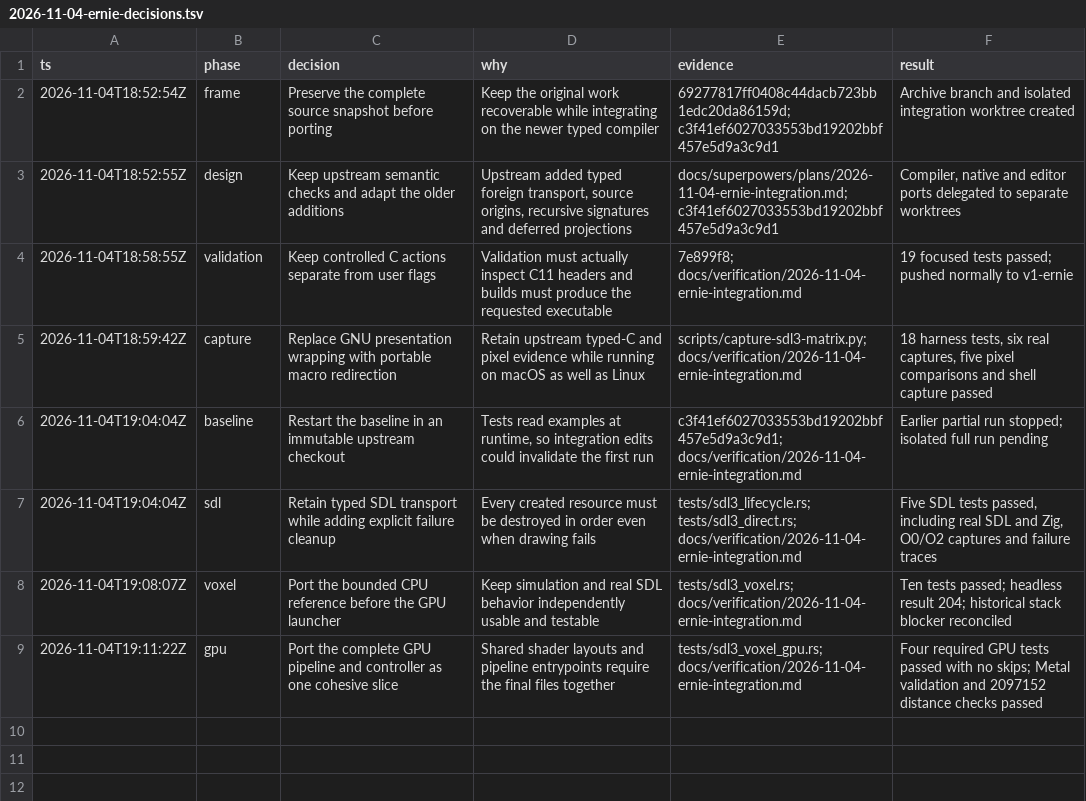
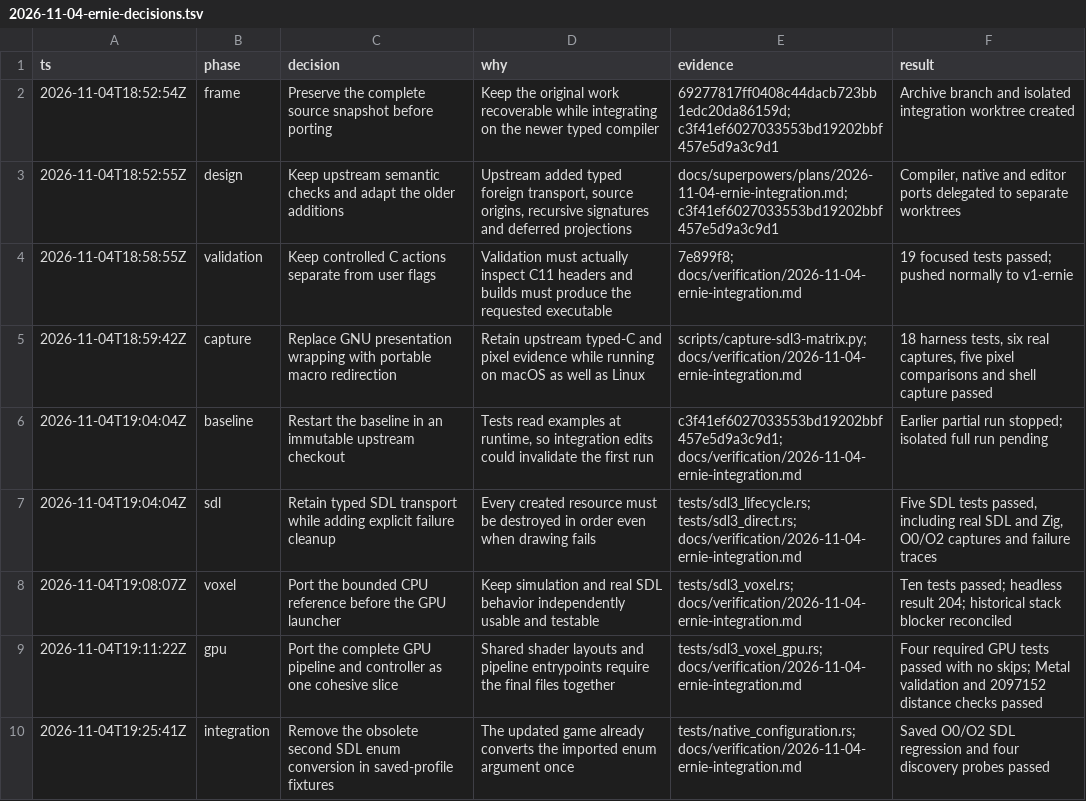
Before and after one commit to swarnimarun/rill, a TSV file: docs/verification/2026-11-04-ernie-decisions.tsv, drawn as a sheet.

Commit message:
Preserve SDL conversion in saved profile tests

```diff
--- a/docs/verification/2026-11-04-ernie-decisions.tsv
+++ b/docs/verification/2026-11-04-ernie-decisions.tsv
@@ -9 +9,2 @@ ts	phase	decision	why	evidence	result
 2026-11-04T19:11:22Z	gpu	Port the complete GPU pipeline and controller as one cohesive slice	Shared shader layouts and pipeline entrypoints require the final files together	tests/sdl3_voxel_gpu.rs; docs/verification/2026-11-04-ernie-integration.md	Four required GPU tests passed with no skips; Metal validation and 2097152 distance checks passed
+2026-11-04T19:25:41Z	integration	Remove the obsolete second SDL enum conversion in saved-profile fixtures	The updated game already converts the imported enum argument once	tests/native_configuration.rs; docs/verification/2026-11-04-ernie-integration.md	Saved O0/O2 SDL regression and four discovery probes passed
```
Also changed, not shown: 2 other files.
